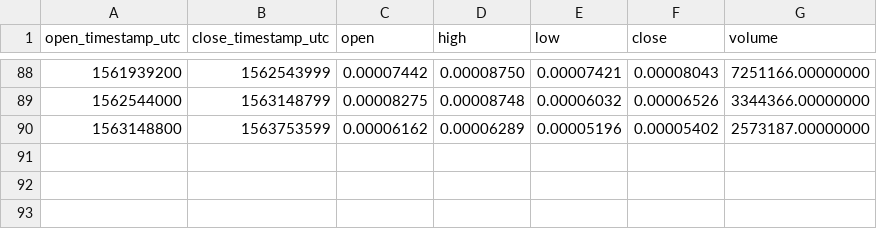
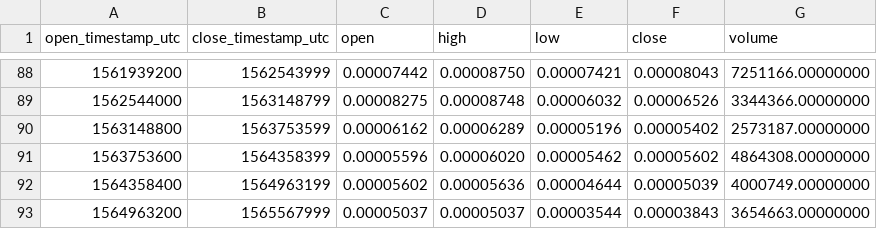
Before and after one commit to cryptobigbro/binance-NULSBTC, a CSV file: binance-NULSBTC-1w.csv, drawn as a sheet; only a part is shown, gaps mark what is left out; the diff names each change by its address in the sheet, - before the commit and + after, or states it on an @@ line.

```diff
--- a/binance-NULSBTC-1w.csv
+++ b/binance-NULSBTC-1w.csv
+row 91: 1563753600 | 1564358399 | 0.00005596 | 0.00006020 | 0.00005462 | 0.00005602 | 4864308.00000000
+row 92: 1564358400 | 1564963199 | 0.00005602 | 0.00005636 | 0.00004644 | 0.00005039 | 4000749.00000000
+row 93: 1564963200 | 1565567999 | 0.00005037 | 0.00005037 | 0.00003544 | 0.00003843 | 3654663.00000000
```
Also changed, not shown: binance-NULSBTC-1M.csv, binance-NULSBTC-1d.csv, 1 other file.
